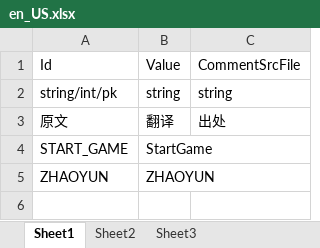
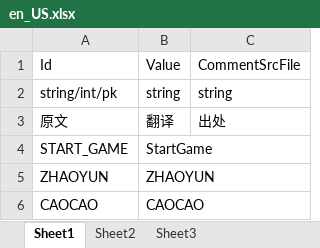
Before and after one commit to jiaoshouma/MagicTower, an Excel workbook: Product/SettingSource/I18N/en_US.xlsx, sheet Sheet1, drawn as a sheet; values as stored, in another font and other column widths than the file's, no borders; the diff names each change by its address in the sheet, - before the commit and + after, or states it on an @@ line.

```diff
--- a/Product/SettingSource/I18N/en_US.xlsx (sheet Sheet1)
+++ b/Product/SettingSource/I18N/en_US.xlsx (sheet Sheet1)
+row 6: CAOCAO | CAOCAO
```
Also changed, not shown: Product/SettingSource/I18N/zh_CN.xlsx, Product/SettingSource/food_card.xlsx, 48 other files.
